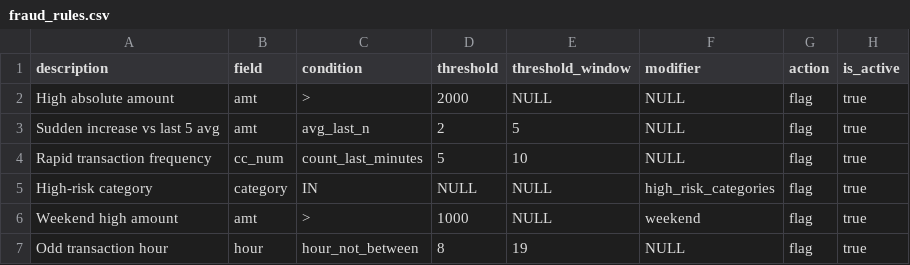
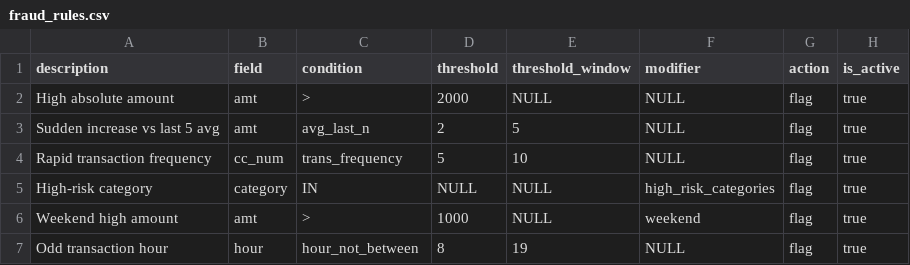
Before and after one commit to Gasethata/fraud_rules_engine_service, a CSV file: database/db/init/fraud_rules.csv, drawn as a sheet.

```diff
--- a/database/db/init/fraud_rules.csv
+++ b/database/db/init/fraud_rules.csv
@@ -3,3 +3,3 @@ High absolute amount,amt,>,2000,NULL,NULL,flag,true
 Sudden increase vs last 5 avg,amt,avg_last_n,2,5,NULL,flag,true
-Rapid transaction frequency,cc_num,count_last_minutes,5,10,NULL,flag,true
+Rapid transaction frequency,cc_num,trans_frequency,5,10,NULL,flag,true
 High-risk category,category,IN,NULL,NULL,high_risk_categories,flag,true
```
Also changed, not shown: 8 other files.
